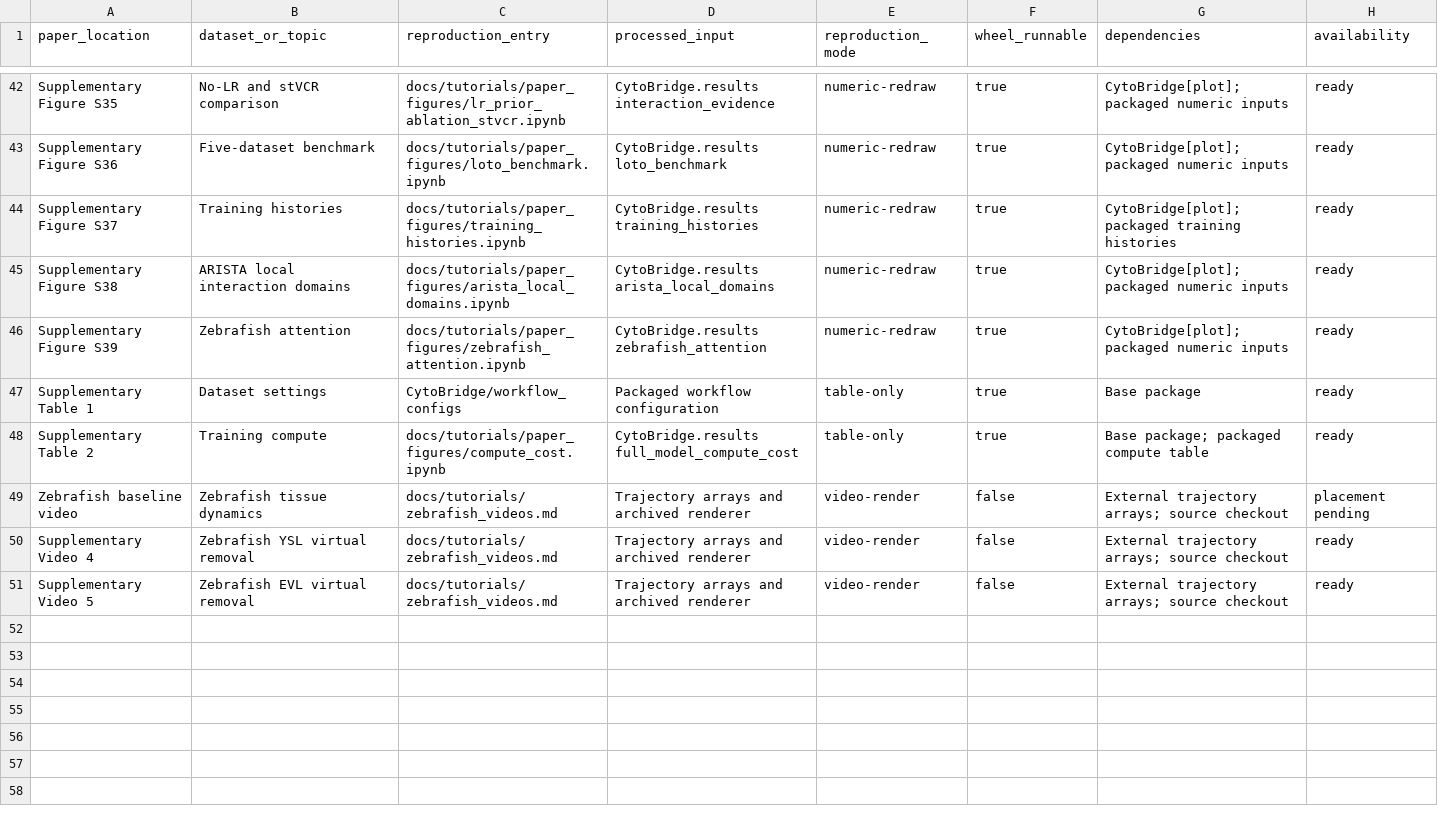
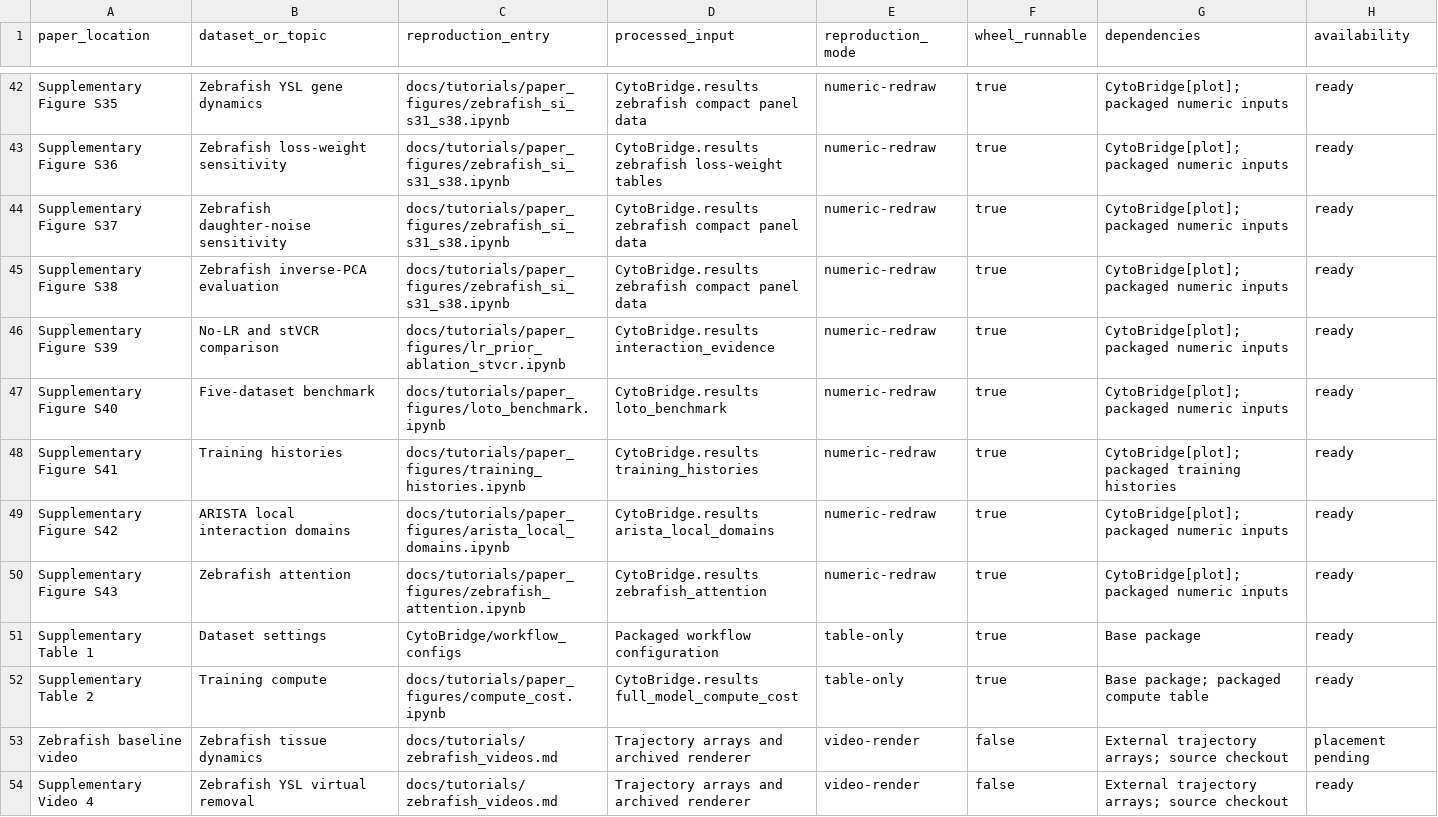
Before and after one commit to zhenyiizhang/cytobridge-spatial, a CSV file: docs/data/paper_reproduction_registry.csv, drawn as a sheet; only a part is shown, gaps mark what is left out; the shorter side is filled out with more unchanged rows; the diff covers the shown part only; the diff names each change by its address in the sheet, - before the commit and + after, or states it on an @@ line.

Commit message:
Synchronize final supplementary figure numbering

```diff
--- a/docs/data/paper_reproduction_registry.csv
+++ b/docs/data/paper_reproduction_registry.csv
-B42 (dataset_or_topic): No-LR and stVCR comparison
+B42 (dataset_or_topic): Zebrafish YSL gene dynamics
-C42 (reproduction_entry): docs/tutorials/paper_figures/lr_prior_ablation_stvcr.ipynb
+C42 (reproduction_entry): docs/tutorials/paper_figures/zebrafish_si_s31_s38.ipynb
-D42 (processed_input): CytoBridge.results interaction_evidence
+D42 (processed_input): CytoBridge.results zebrafish compact panel data
-B43 (dataset_or_topic): Five-dataset benchmark
+B43 (dataset_or_topic): Zebrafish loss-weight sensitivity
-C43 (reproduction_entry): docs/tutorials/paper_figures/loto_benchmark.ipynb
+C43 (reproduction_entry): docs/tutorials/paper_figures/zebrafish_si_s31_s38.ipynb
-D43 (processed_input): CytoBridge.results loto_benchmark
+D43 (processed_input): CytoBridge.results zebrafish loss-weight tables
-B44 (dataset_or_topic): Training histories
+B44 (dataset_or_topic): Zebrafish daughter-noise sensitivity
-C44 (reproduction_entry): docs/tutorials/paper_figures/training_histories.ipynb
+C44 (reproduction_entry): docs/tutorials/paper_figures/zebrafish_si_s31_s38.ipynb
-D44 (processed_input): CytoBridge.results training_histories
+D44 (processed_input): CytoBridge.results zebrafish compact panel data
-G44 (dependencies): CytoBridge[plot]; packaged training histories
+G44 (dependencies): CytoBridge[plot]; packaged numeric inputs
-B45 (dataset_or_topic): ARISTA local interaction domains
+B45 (dataset_or_topic): Zebrafish inverse-PCA evaluation
-C45 (reproduction_entry): docs/tutorials/paper_figures/arista_local_domains.ipynb
+C45 (reproduction_entry): docs/tutorials/paper_figures/zebrafish_si_s31_s38.ipynb
-D45 (processed_input): CytoBridge.results arista_local_domains
+D45 (processed_input): CytoBridge.results zebrafish compact panel data
-B46 (dataset_or_topic): Zebrafish attention
+B46 (dataset_or_topic): No-LR and stVCR comparison
-C46 (reproduction_entry): docs/tutorials/paper_figures/zebrafish_attention.ipynb
+C46 (reproduction_entry): docs/tutorials/paper_figures/lr_prior_ablation_stvcr.ipynb
-D46 (processed_input): CytoBridge.results zebrafish_attention
+D46 (processed_input): CytoBridge.results interaction_evidence
+row 47: Supplementary Figure S40 | Five-dataset benchmark | docs/tutorials/paper_figures/loto_benchmark.ipynb | CytoBridge.results loto_benchmark | numeric-redraw | true | CytoBridge[plot]; packaged numeric inputs | ready
+row 48: Supplementary Figure S41 | Training histories | docs/tutorials/paper_figures/training_histories.ipynb | CytoBridge.results training_histories | numeric-redraw | true | CytoBridge[plot]; packaged training histories | ready
+row 49: Supplementary Figure S42 | ARISTA local interaction domains | docs/tutorials/paper_figures/arista_local_domains.ipynb | CytoBridge.results arista_local_domains | numeric-redraw | true | CytoBridge[plot]; packaged numeric inputs | ready
+row 50: Supplementary Figure S43 | Zebrafish attention | docs/tutorials/paper_figures/zebrafish_attention.ipynb | CytoBridge.results zebrafish_attention | numeric-redraw | true | CytoBridge[plot]; packaged numeric inputs | ready
```
Also changed, not shown: 96 edited cells elsewhere in this file, 40 other files.
